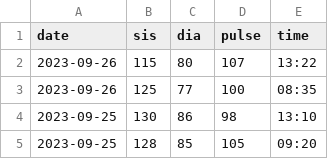
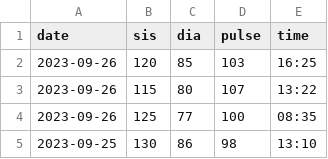
Before and after one commit to icaro-freire/blood_pressure, a CSV file: data/blood-pressure_icaro.csv, drawn as a sheet; only a part is shown; the shorter side is filled out with more unchanged rows.

Commit message:
Update blood-pressure_icaro.csv

```diff
--- a/data/blood-pressure_icaro.csv
+++ b/data/blood-pressure_icaro.csv
@@ -1,2 +1,3 @@
 date, sis, dia, pulse, time
+2023-09-26, 120, 85, 103, 16:25
 2023-09-26, 115, 80, 107, 13:22
```
